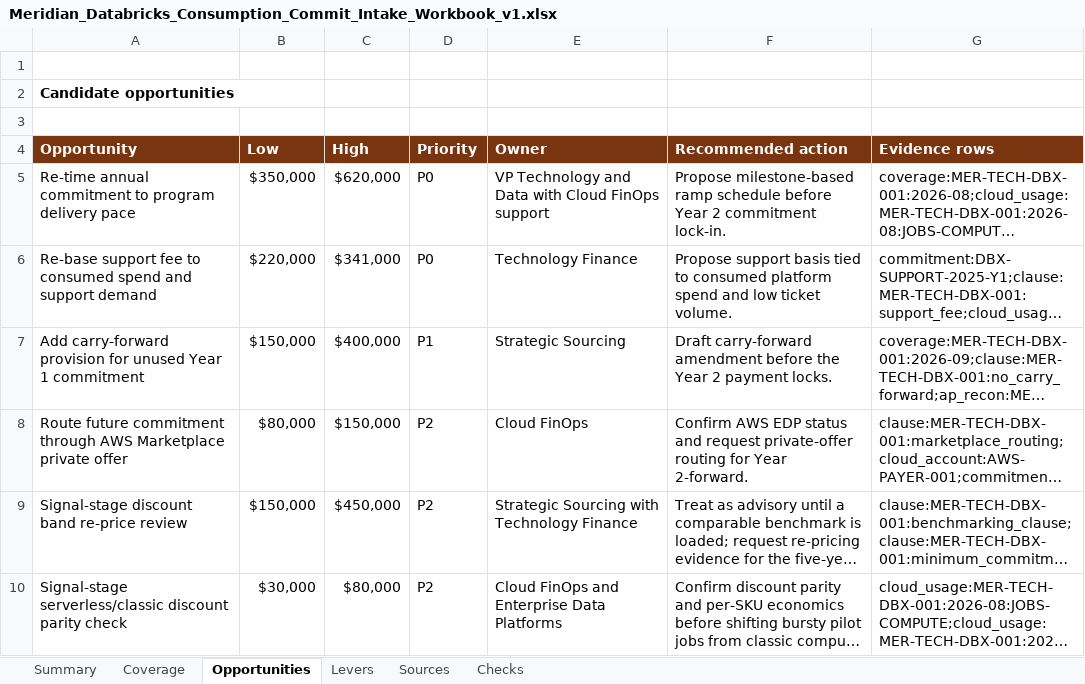
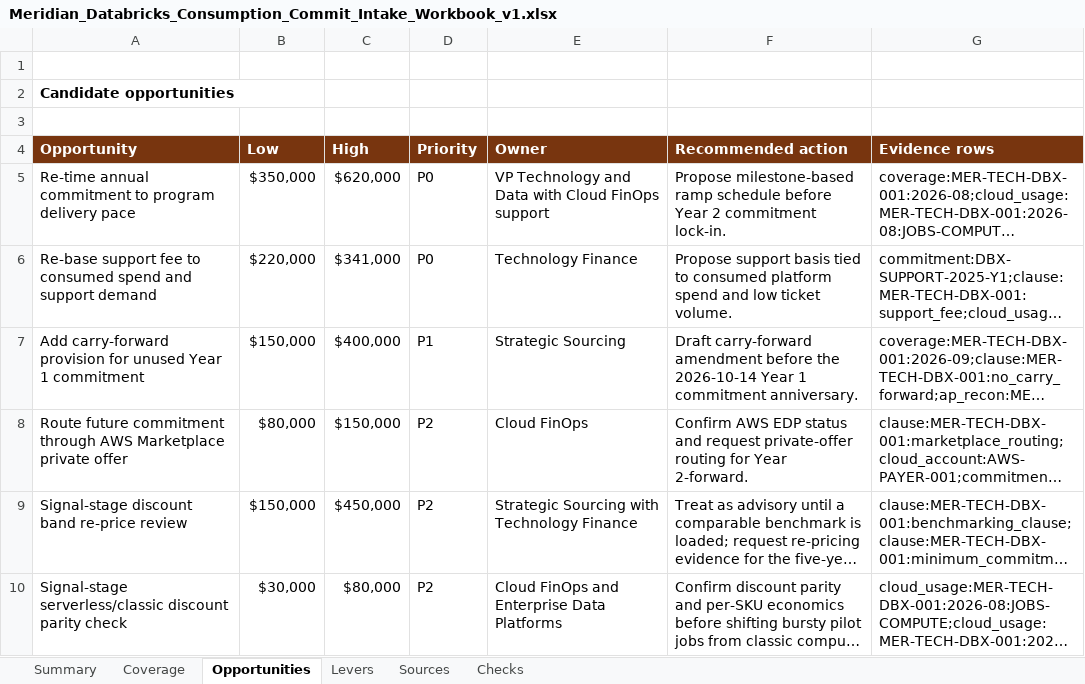
Before and after one commit to abarva-platform/abarva, an Excel workbook: datasets/source/cloud-consumption/meridian-databricks-consumption-commit-v1-20260908/Meridian_Databricks_Consumption_Commit_Intake_Workbook_v1.xlsx, sheet Opportunities, drawn as a sheet; long unchanged cells end in …; values as stored, in another font and other column widths than the file's, no borders; the diff names each change by its address in the sheet, - before the commit and + after, or states it on an @@ line.

Commit message:
Anchor sourcing action timing to recorded commitment end

```diff
--- a/datasets/source/cloud-consumption/meridian-databricks-consumption-commit-v1-20260908/Meridian_Databricks_Consumption_Commit_Intake_Workbook_v1.xlsx (sheet Opportunities)
+++ b/datasets/source/cloud-consumption/meridian-databricks-consumption-commit-v1-20260908/Meridian_Databricks_Consumption_Commit_Intake_Workbook_v1.xlsx (sheet Opportunities)
-F7 (Recommended action): …before the Year 2 payment locks.
+F7 (Recommended action): …before the 2026-10-14 Year 1 commitment anniversary.
```
Also changed, not shown: sheet Levers, charts or pictures, 9 other files.
